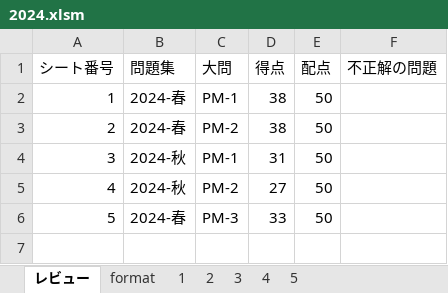
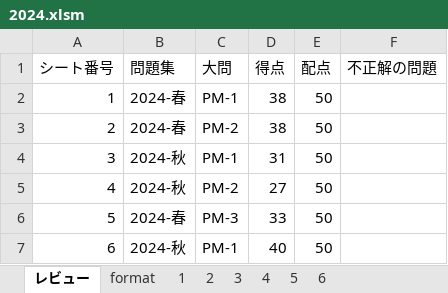
Before and after one commit to Shinichi0713/security_specialist, an Excel workbook: 2025/past_problems/2024.xlsm, sheet レビュー, drawn as a sheet; values as stored, in another font and other column widths than the file's, no borders; charts and pictures not drawn; the diff names each change by its address in the sheet, - before the commit and + after, or states it on an @@ line.

```diff
--- a/2025/past_problems/2024.xlsm (sheet レビュー)
+++ b/2025/past_problems/2024.xlsm (sheet レビュー)
+sheet tab: 6
+row 7: 6 | 2024-秋 | PM-1 | 40 | 50
```
